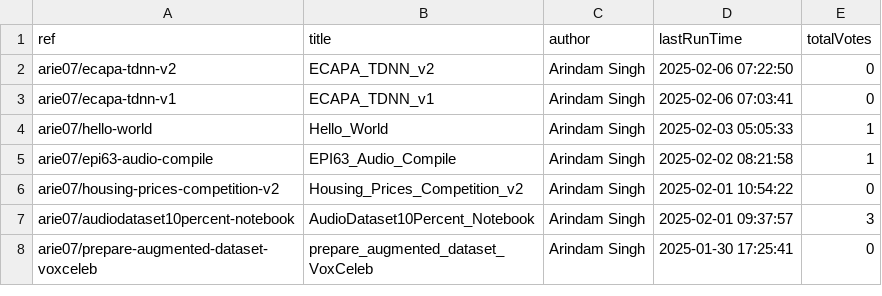
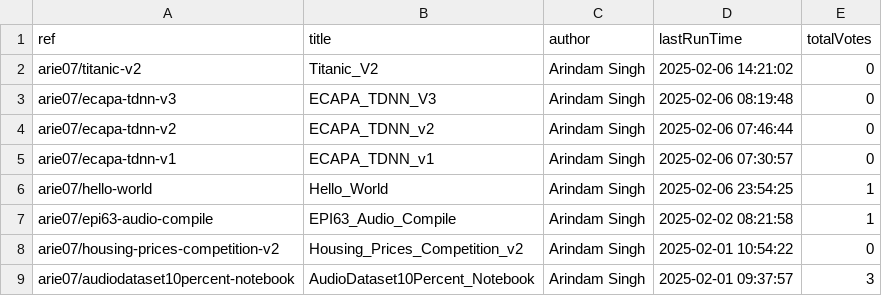
Before and after one commit to SinghArindam/Kaggle, a CSV file: notebooks/kaggle_notebooks.csv, drawn as a sheet; only a part is shown; the shorter side is filled out with more unchanged rows.

```diff
--- a/notebooks/kaggle_notebooks.csv
+++ b/notebooks/kaggle_notebooks.csv
@@ -1,5 +1,7 @@
 ref,title,author,lastRunTime,totalVotes
-arie07/ecapa-tdnn-v2,ECAPA_TDNN_v2,Arindam Singh,2025-02-06 07:22:50,0
-arie07/ecapa-tdnn-v1,ECAPA_TDNN_v1,Arindam Singh,2025-02-06 07:03:41,0
-arie07/hello-world,Hello_World,Arindam Singh,2025-02-03 05:05:33,1
+arie07/titanic-v2,Titanic_V2,Arindam Singh,2025-02-06 14:21:02,0
+arie07/ecapa-tdnn-v3,ECAPA_TDNN_V3,Arindam Singh,2025-02-06 08:19:48,0
+arie07/ecapa-tdnn-v2,ECAPA_TDNN_v2,Arindam Singh,2025-02-06 07:46:44,0
+arie07/ecapa-tdnn-v1,ECAPA_TDNN_v1,Arindam Singh,2025-02-06 07:30:57,0
+arie07/hello-world,Hello_World,Arindam Singh,2025-02-06 23:54:25,1
 arie07/epi63-audio-compile,EPI63_Audio_Compile,Arindam Singh,2025-02-02 08:21:58,1
```
Also changed, not shown: 10 other files.
